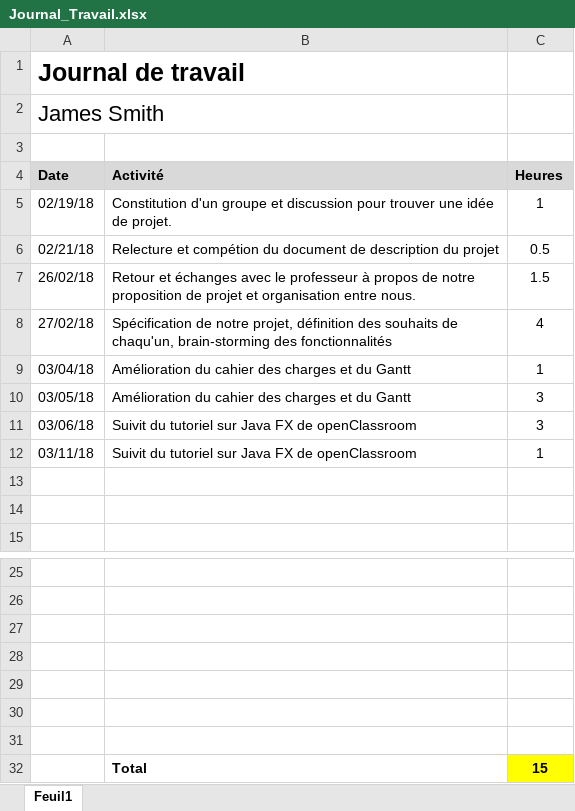
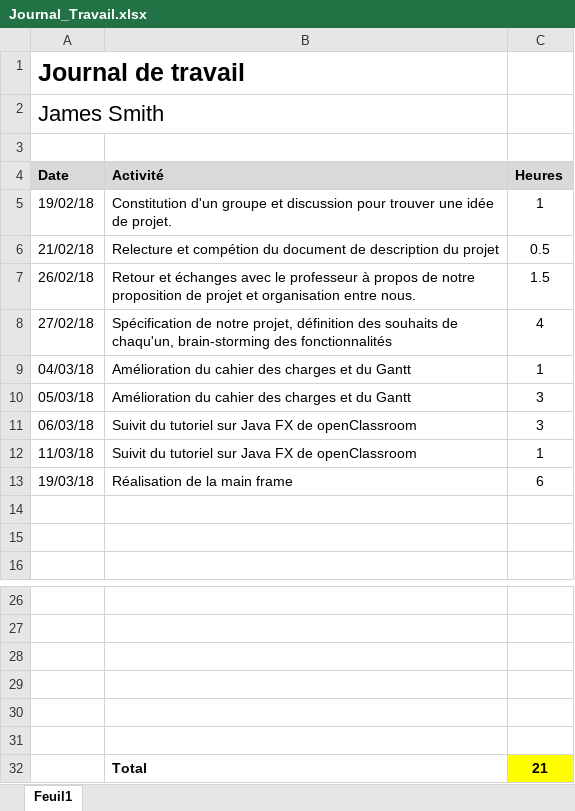
Before and after one commit to Nooka10/BlaajjPaint, an Excel workbook: Dossiers personnels/James/Journal_Travail.xlsx, sheet Feuil1, drawn as a sheet; only a part is shown, gaps mark what is left out; values as stored, in another font and other column widths than the file's, no borders; removed rows and columns are numbered as before the commit, all else as after; the diff names each change by its address in the sheet, - before the commit and + after, or states it on an @@ line.

Commit message:
Update journal de travail James

```diff
--- a/Dossiers personnels/James/Journal_Travail.xlsx (sheet Feuil1)
+++ b/Dossiers personnels/James/Journal_Travail.xlsx (sheet Feuil1)
-A5 (Date): 02/19/18
+A5 (Date): 19/02/18
-A6 (Date): 02/21/18
+A6 (Date): 21/02/18
-A9 (Date): 03/04/18
+A9 (Date): 04/03/18
-A10 (Date): 03/05/18
+A10 (Date): 05/03/18
-A11 (Date): 03/06/18
+A11 (Date): 06/03/18
-A12 (Date): 03/11/18
+A12 (Date): 11/03/18
+row 13: 19/03/18 | Réalisation de la main frame | 6
-row 32: (empty)
+row 32:  | Total | 21
-C32 fill: none
+C32 fill: #FFFF00
-row 32:  | Total | 15
```
